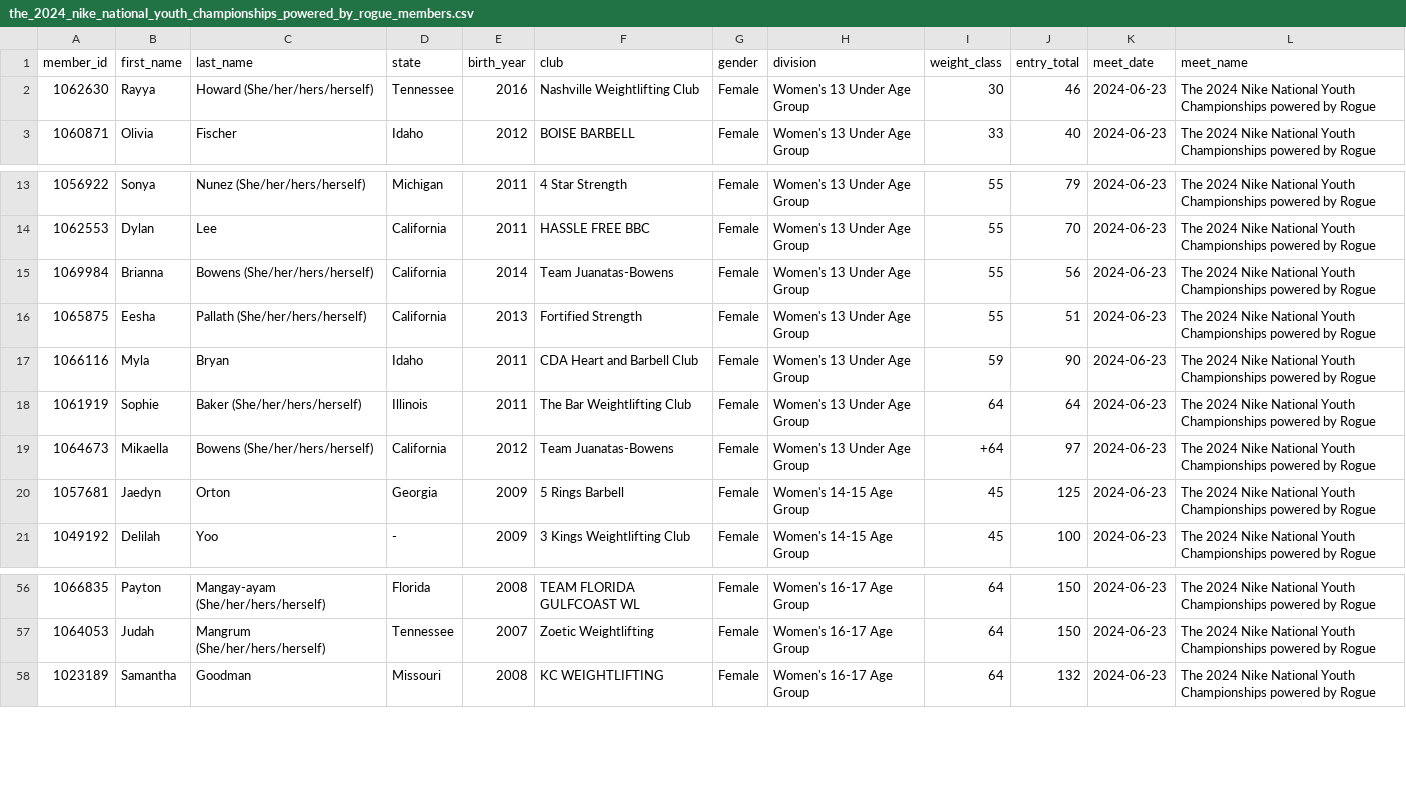
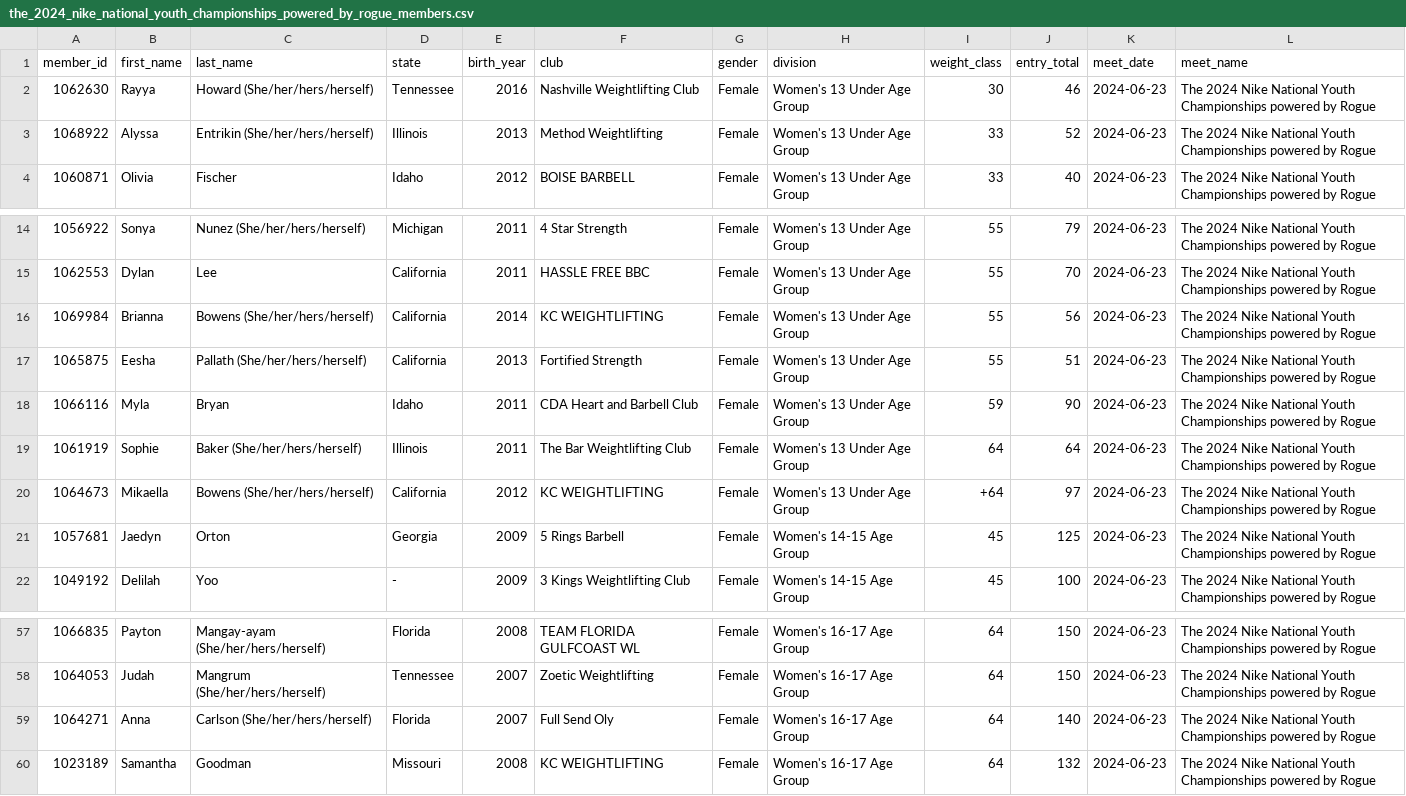
Before and after one commit to nrstemo26/upcoming_meet_scraper, a CSV file: data/the_2024_nike_national_youth_championships_powered_by_rogue_members.csv, drawn as a sheet; only a part is shown, gaps mark what is left out.

Commit message:
sample data

```diff
--- a/data/the_2024_nike_national_youth_championships_powered_by_rogue_members.csv
+++ b/data/the_2024_nike_national_youth_championships_powered_by_rogue_members.csv
@@ -2,2 +2,3 @@ member_id,first_name,last_name,state,birth_year,club,gender,division,weight_clas
 1062630,Rayya,Howard (She/her/hers/herself),Tennessee,2016,Nashville Weightlifting Club,Female,Women's 13 Under Age Group,30,46,2024-06-23,The 2024 Nike National Youth Championships powered by Rogue
+1068922,Alyssa,Entrikin (She/her/hers/herself),Illinois,2013,Method Weightlifting,Female,Women's 13 Under Age Group,33,52,2024-06-23,The 2024 Nike National Youth Championships powered by Rogue
 1060871,Olivia,Fischer,Idaho,2012,BOISE BARBELL,Female,Women's 13 Under Age Group,33,40,2024-06-23,The 2024 Nike National Youth Championships powered by Rogue
@@ -14,3 +15,3 @@ member_id,first_name,last_name,state,birth_year,club,gender,division,weight_clas
 1062553,Dylan,Lee,California,2011,HASSLE FREE BBC,Female,Women's 13 Under Age Group,55,70,2024-06-23,The 2024 Nike National Youth Championships powered by Rogue
-1069984,Brianna,Bowens (She/her/hers/herself),California,2014,Team Juanatas-Bowens,Female,Women's 13 Under Age Group,55,56,2024-06-23,The 2024 Nike National Youth Championships powered by Rogue
+1069984,Brianna,Bowens (She/her/hers/herself),California,2014,KC WEIGHTLIFTING,Female,Women's 13 Under Age Group,55,56,2024-06-23,The 2024 Nike National Youth Championships powered by Rogue
 1065875,Eesha,Pallath (She/her/hers/herself),California,2013,Fortified Strength,Female,Women's 13 Under Age Group,55,51,2024-06-23,The 2024 Nike National Youth Championships powered by Rogue
@@ -18,3 +19,3 @@ member_id,first_name,last_name,state,birth_year,club,gender,division,weight_clas
 1061919,Sophie,Baker (She/her/hers/herself),Illinois,2011,The Bar Weightlifting Club,Female,Women's 13 Under Age Group,64,64,2024-06-23,The 2024 Nike National Youth Championships powered by Rogue
-1064673,Mikaella,Bowens (She/her/hers/herself),California,2012,Team Juanatas-Bowens,Female,Women's 13 Under Age Group,+64,97,2024-06-23,The 2024 Nike National Youth Championships powered by Rogue
+1064673,Mikaella,Bowens (She/her/hers/herself),California,2012,KC WEIGHTLIFTING,Female,Women's 13 Under Age Group,+64,97,2024-06-23,The 2024 Nike National Youth Championships powered by Rogue
 1057681,Jaedyn,Orton,Georgia,2009,5 Rings Barbell,Female,Women's 14-15 Age Group,45,125,2024-06-23,The 2024 Nike National Youth Championships powered by Rogue
@@ -57,2 +58,3 @@ member_id,first_name,last_name,state,birth_year,club,gender,division,weight_clas
 1064053,Judah,Mangrum (She/her/hers/herself),Tennessee,2007,Zoetic Weightlifting,Female,Women's 16-17 Age Group,64,150,2024-06-23,The 2024 Nike National Youth Championships powered by Rogue
+1064271,Anna,Carlson (She/her/hers/herself),Florida,2007,Full Send Oly,Female,Women's 16-17 Age Group,64,140,2024-06-23,The 2024 Nike National Youth Championships powered by Rogue
 1023189,Samantha,Goodman,Missouri,2008,KC WEIGHTLIFTING,Female,Women's 16-17 Age Group,64,132,2024-06-23,The 2024 Nike National Youth Championships powered by Rogue
```
Also changed, not shown: data/the_2024_nike_national_junior_championships_powered_by_rogue_members.csv, data/the_2024_nike_north_american_open_finals_powered_by_rogue_members.csv, 2 other files.
